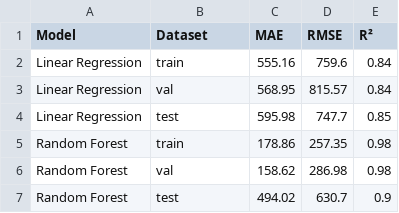
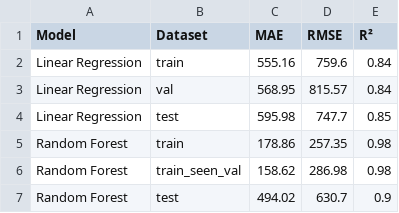
Before and after one commit to xiaofeng-iii/jc3509-bike-sharing-assessment, a CSV file: results/metrics.csv, drawn as a sheet.

```diff
--- a/results/metrics.csv
+++ b/results/metrics.csv
@@ -5,3 +5,3 @@ Linear Regression,test,595.98,747.7,0.85
 Random Forest,train,178.86,257.35,0.98
-Random Forest,val,158.62,286.98,0.98
+Random Forest,train_seen_val,158.62,286.98,0.98
 Random Forest,test,494.02,630.7,0.9
```
Also changed, not shown: 4 other files.
